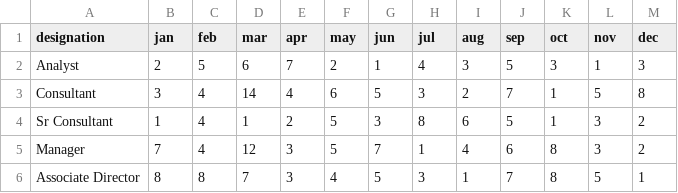
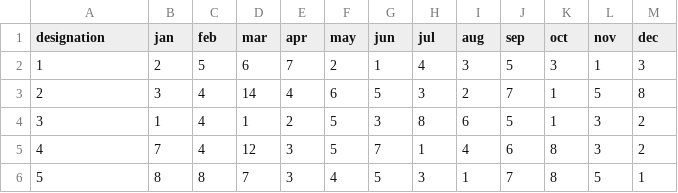
Before and after one commit to enugureddy/add, a CSV file: xx.csv, drawn as a sheet.

Commit message:
Update xx.csv

```diff
--- a/xx.csv
+++ b/xx.csv
@@ -1,6 +1,6 @@
 designation,jan,feb,mar,apr,may,jun,jul,aug,sep,oct,nov,dec
-Analyst,2,5,6,7,2,1,4,3,5,3,1,3,
-Consultant,3,4,14,4,6,5,3,2,7,1,5,8
-Sr Consultant,1,4,1,2,5,3,8,6,5,1,3,2
-Manager,7,4,12,3,5,7,1,4,6,8,3,2,
-Associate Director,8,8,7,3,4,5,3,1,7,8,5,1
+1,2,5,6,7,2,1,4,3,5,3,1,3,
+2,3,4,14,4,6,5,3,2,7,1,5,8
+3,1,4,1,2,5,3,8,6,5,1,3,2
+4,7,4,12,3,5,7,1,4,6,8,3,2,
+5,8,8,7,3,4,5,3,1,7,8,5,1
```
